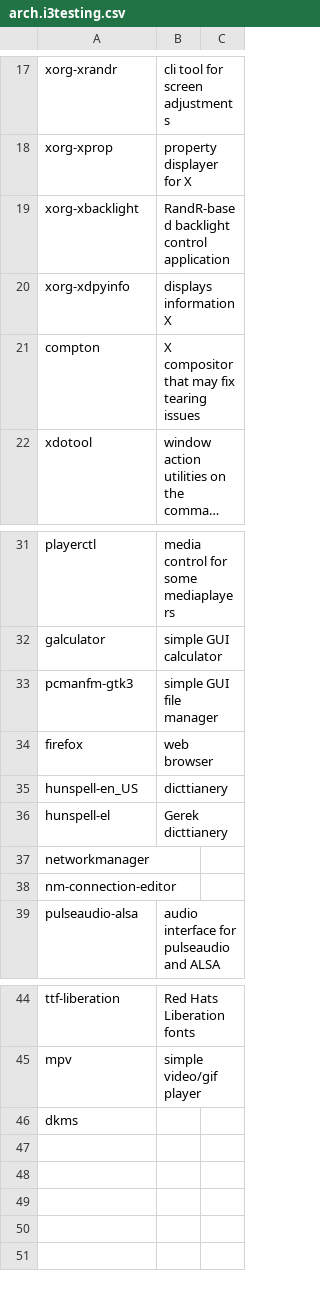
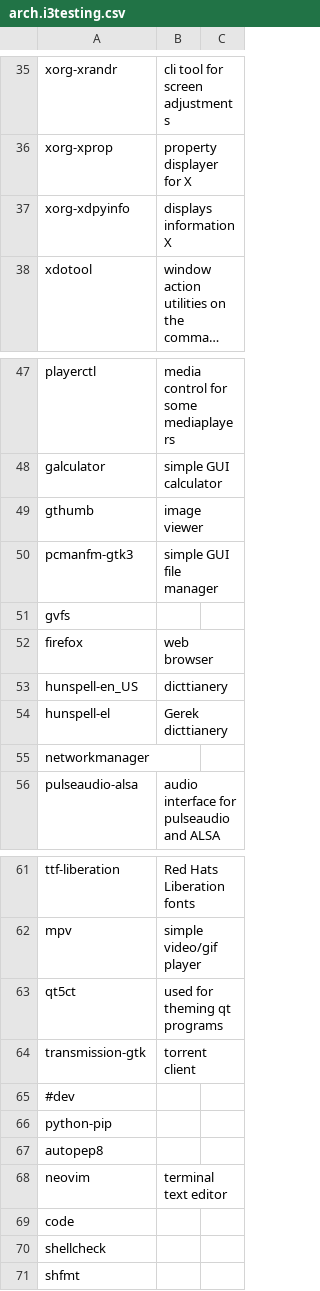
Before and after one commit to ispanos/anergos, a CSV file: programs/arch.i3testing.csv, drawn as a sheet; only a part is shown, gaps mark what is left out; long unchanged cells end in …; removed rows and columns are numbered as before the commit, all else as after; the diff covers the shown part only; the diff names each change by its address in the sheet, - before the commit and + after, or states it on an @@ line.

```diff
--- a/programs/arch.i3testing.csv
+++ b/programs/arch.i3testing.csv
-row 19: xorg-xbacklight | RandR-based backlight control application
-row 21: compton | X compositor that may fix tearing issues
+row 49: gthumb | image viewer
+row 51: gvfs
-row 38: nm-connection-editor
+row 63: qt5ct | used for theming qt programs
+row 64: transmission-gtk | torrent client
-A65: dkms
+A65: #dev
+row 66: python-pip
+row 67: autopep8
@@ row 8 moved to row 68: neovim @@
+row 69: code
+row 70: shellcheck
+row 71: shfmt
```
Also changed, not shown: 20 added rows and 1 removed row elsewhere in this file, programs/arch.archive.csv, programs/arch.i3.csv.
